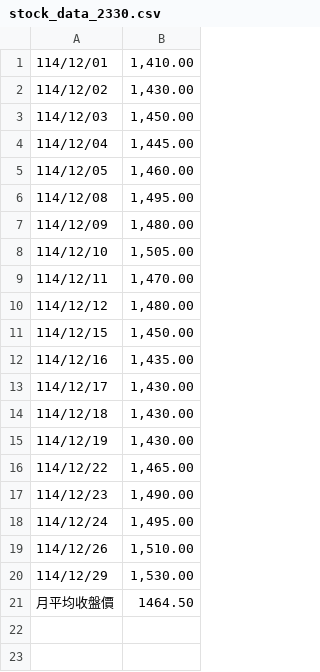
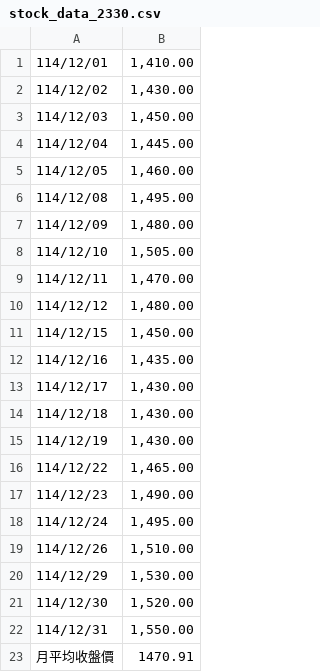
Before and after one commit to SpiderFang/rod-go, a CSV file: multi-stock-with-goroutine/stock_data_2330.csv, drawn as a sheet.

```diff
--- a/multi-stock-with-goroutine/stock_data_2330.csv
+++ b/multi-stock-with-goroutine/stock_data_2330.csv
@@ -20,2 +20,4 @@
 114/12/29,"1,530.00"
-月平均收盤價,1464.50
+114/12/30,"1,520.00"
+114/12/31,"1,550.00"
+月平均收盤價,1470.91
```
Also changed, not shown: multi-stock-with-goroutine/stock_data_1301.csv, multi-stock-with-goroutine/stock_data_1303.csv, 10 other files.
